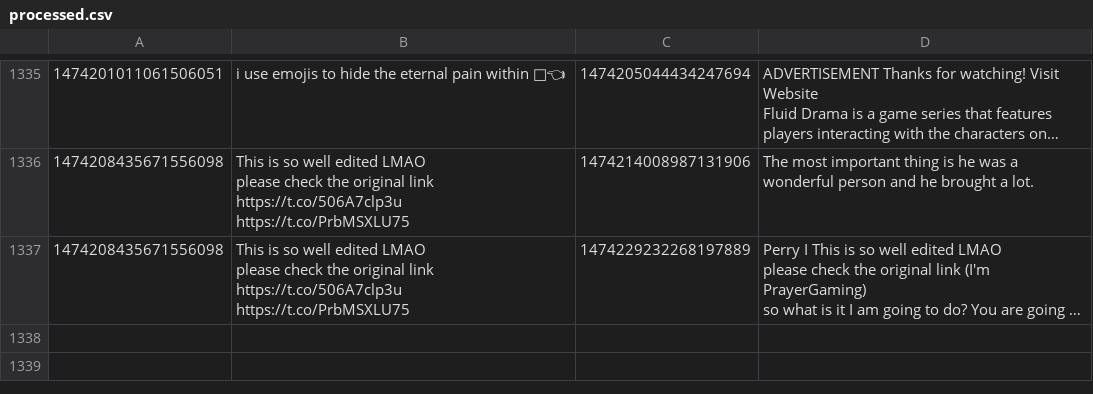
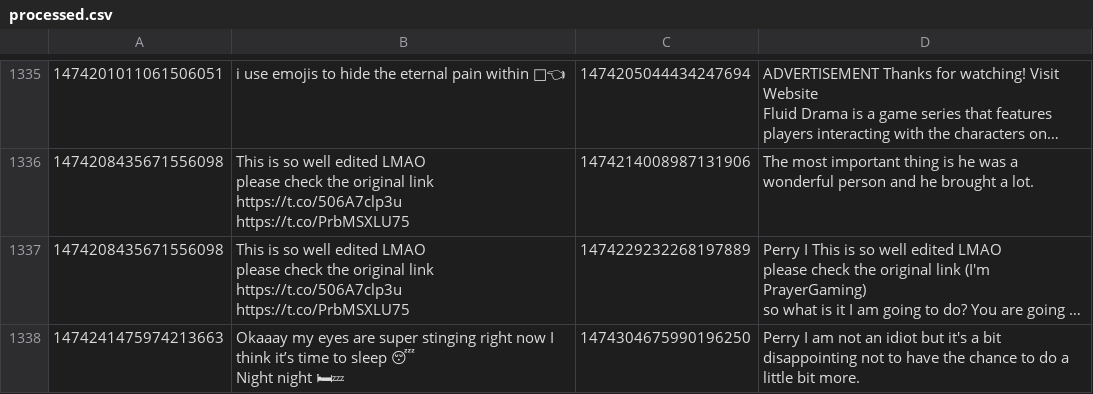
Before and after one commit to KayTwenty/PerryGPT, a CSV file: processed.csv, drawn as a sheet; only a part is shown, gaps mark what is left out; long unchanged cells end in …; ↵ is a line break in a cell; the diff names each change by its address in the sheet, - before the commit and + after, or states it on an @@ line.

```diff
--- a/processed.csv
+++ b/processed.csv
+row 1338: 1474241475974213663 | Okaaay my eyes are super stinging right now I think it’s time to sleep 😴 ↵ Night night 🛏💤 | 1474304675990196250 | Perry I am not an idiot but it's a bit disappointing not to have the chance to do a little bit more.
```
